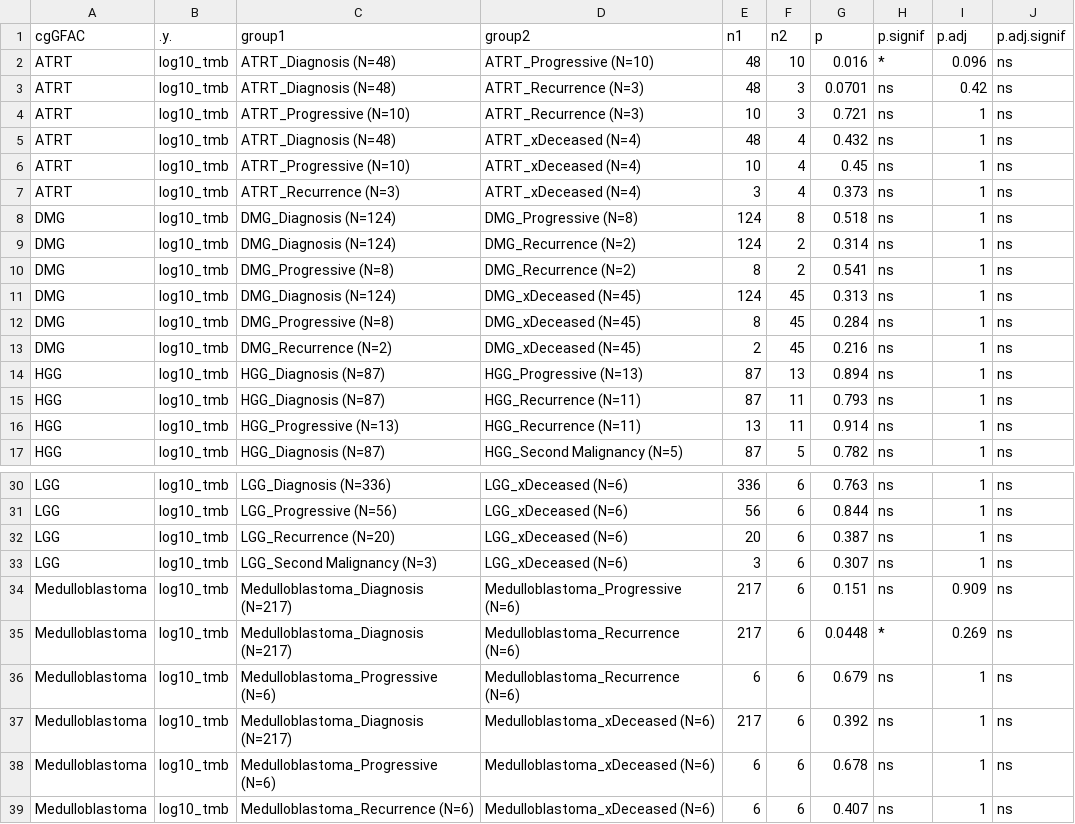
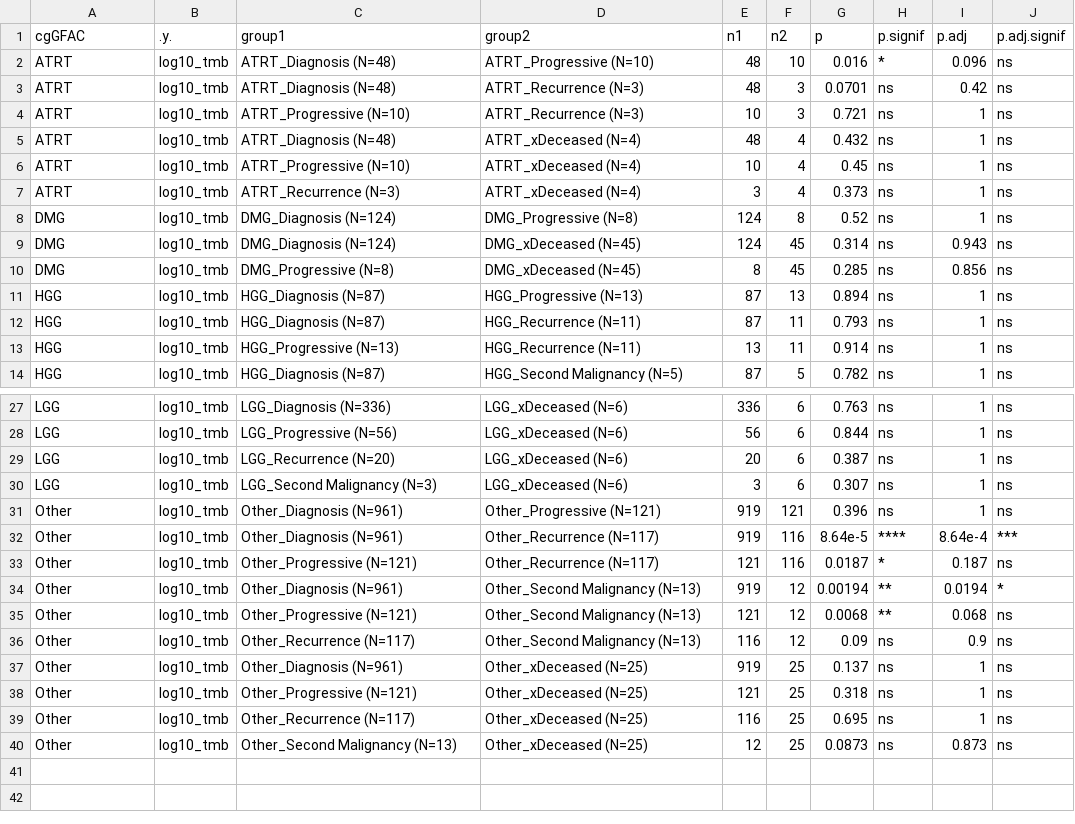
Before and after one commit to rokitalab/tumor-evolution, a TSV file: analyses/tmb-vaf-longitudinal/results/stat_test.tsv, drawn as a sheet; only a part is shown, gaps mark what is left out.

```diff
--- a/analyses/tmb-vaf-longitudinal/results/stat_test.tsv
+++ b/analyses/tmb-vaf-longitudinal/results/stat_test.tsv
@@ -7,8 +7,5 @@ ATRT	log10_tmb	ATRT_Progressive  (N=10)	ATRT_xDeceased  (N=4)	10	4	0.45	ns	1	ns
 ATRT	log10_tmb	ATRT_Recurrence  (N=3)	ATRT_xDeceased  (N=4)	3	4	0.373	ns	1	ns
-DMG	log10_tmb	DMG_Diagnosis  (N=124)	DMG_Progressive  (N=8)	124	8	0.518	ns	1	ns
-DMG	log10_tmb	DMG_Diagnosis  (N=124)	DMG_Recurrence  (N=2)	124	2	0.314	ns	1	ns
-DMG	log10_tmb	DMG_Progressive  (N=8)	DMG_Recurrence  (N=2)	8	2	0.541	ns	1	ns
-DMG	log10_tmb	DMG_Diagnosis  (N=124)	DMG_xDeceased  (N=45)	124	45	0.313	ns	1	ns
-DMG	log10_tmb	DMG_Progressive  (N=8)	DMG_xDeceased  (N=45)	8	45	0.284	ns	1	ns
-DMG	log10_tmb	DMG_Recurrence  (N=2)	DMG_xDeceased  (N=45)	2	45	0.216	ns	1	ns
+DMG	log10_tmb	DMG_Diagnosis  (N=124)	DMG_Progressive  (N=8)	124	8	0.52	ns	1	ns
+DMG	log10_tmb	DMG_Diagnosis  (N=124)	DMG_xDeceased  (N=45)	124	45	0.314	ns	0.943	ns
+DMG	log10_tmb	DMG_Progressive  (N=8)	DMG_xDeceased  (N=45)	8	45	0.285	ns	0.856	ns
 HGG	log10_tmb	HGG_Diagnosis  (N=87)	HGG_Progressive  (N=13)	87	13	0.894	ns	1	ns
@@ -33,7 +30,11 @@ LGG	log10_tmb	LGG_Recurrence  (N=20)	LGG_xDeceased  (N=6)	20	6	0.387	ns	1	ns
 LGG	log10_tmb	LGG_Second Malignancy  (N=3)	LGG_xDeceased  (N=6)	3	6	0.307	ns	1	ns
-Medulloblastoma	log10_tmb	Medulloblastoma_Diagnosis  (N=217)	Medulloblastoma_Progressive  (N=6)	217	6	0.151	ns	0.909	ns
-Medulloblastoma	log10_tmb	Medulloblastoma_Diagnosis  (N=217)	Medulloblastoma_Recurrence  (N=6)	217	6	0.0448	*	0.269	ns
-Medulloblastoma	log10_tmb	Medulloblastoma_Progressive  (N=6)	Medulloblastoma_Recurrence  (N=6)	6	6	0.679	ns	1	ns
-Medulloblastoma	log10_tmb	Medulloblastoma_Diagnosis  (N=217)	Medulloblastoma_xDeceased  (N=6)	217	6	0.392	ns	1	ns
-Medulloblastoma	log10_tmb	Medulloblastoma_Progressive  (N=6)	Medulloblastoma_xDeceased  (N=6)	6	6	0.678	ns	1	ns
-Medulloblastoma	log10_tmb	Medulloblastoma_Recurrence  (N=6)	Medulloblastoma_xDeceased  (N=6)	6	6	0.407	ns	1	ns
+Other	log10_tmb	Other_Diagnosis  (N=961)	Other_Progressive  (N=121)	919	121	0.396	ns	1	ns
+Other	log10_tmb	Other_Diagnosis  (N=961)	Other_Recurrence  (N=117)	919	116	8.64e-5	****	8.64e-4	***
+Other	log10_tmb	Other_Progressive  (N=121)	Other_Recurrence  (N=117)	121	116	0.0187	*	0.187	ns
+Other	log10_tmb	Other_Diagnosis  (N=961)	Other_Second Malignancy  (N=13)	919	12	0.00194	**	0.0194	*
+Other	log10_tmb	Other_Progressive  (N=121)	Other_Second Malignancy  (N=13)	121	12	0.0068	**	0.068	ns
+Other	log10_tmb	Other_Recurrence  (N=117)	Other_Second Malignancy  (N=13)	116	12	0.09	ns	0.9	ns
+Other	log10_tmb	Other_Diagnosis  (N=961)	Other_xDeceased  (N=25)	919	25	0.137	ns	1	ns
+Other	log10_tmb	Other_Progressive  (N=121)	Other_xDeceased  (N=25)	121	25	0.318	ns	1	ns
+Other	log10_tmb	Other_Recurrence  (N=117)	Other_xDeceased  (N=25)	116	25	0.695	ns	1	ns
+Other	log10_tmb	Other_Second Malignancy  (N=13)	Other_xDeceased  (N=25)	12	25	0.0873	ns	0.873	ns
```
Also changed, not shown: analyses/tmb-vaf-longitudinal/results/stat_summary.tsv, 5 other files.
